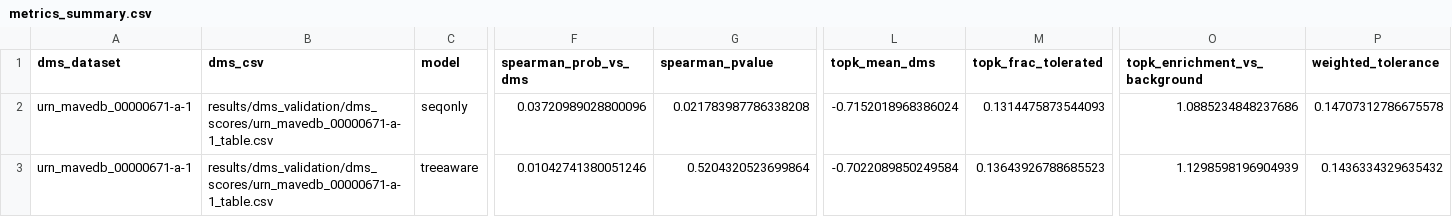
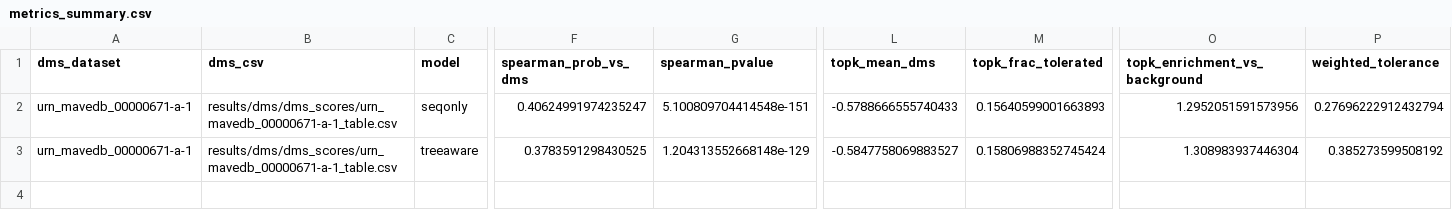
Before and after one commit to PlushZ/evoPLM-Tree, a CSV file: results/dms/urn_mavedb_00000671-a-1/metrics_summary.csv, drawn as a sheet; only a part is shown, gaps mark what is left out; the diff covers the shown part only; the diff names each change by its address in the sheet, - before the commit and + after, or states it on an @@ line.

```diff
--- a/results/dms/urn_mavedb_00000671-a-1/metrics_summary.csv
+++ b/results/dms/urn_mavedb_00000671-a-1/metrics_summary.csv
-B2:B3 (dms_csv): results/dms_validation/dms_scores/urn_mavedb_00000671-a-1_table.csv
+B2:B3 (dms_csv): results/dms/dms_scores/urn_mavedb_00000671-a-1_table.csv
-F2 (spearman_prob_vs_dms): 0.03720989028800096
+F2 (spearman_prob_vs_dms): 0.40624991974235247
-G2 (spearman_pvalue): 0.021783987786338208
+G2 (spearman_pvalue): 5.100809704414548e-151
-L2 (topk_mean_dms): -0.7152018968386024
+L2 (topk_mean_dms): -0.5788666555740433
-M2 (topk_frac_tolerated): 0.1314475873544093
+M2 (topk_frac_tolerated): 0.15640599001663893
-O2 (topk_enrichment_vs_background): 1.0885234848237686
+O2 (topk_enrichment_vs_background): 1.2952051591573956
-P2 (weighted_tolerance): 0.14707312786675578
+P2 (weighted_tolerance): 0.27696222912432794
-F3 (spearman_prob_vs_dms): 0.01042741380051246
+F3 (spearman_prob_vs_dms): 0.3783591298430525
-G3 (spearman_pvalue): 0.5204320523699864
+G3 (spearman_pvalue): 1.204313552668148e-129
-L3 (topk_mean_dms): -0.7022089850249584
+L3 (topk_mean_dms): -0.5847758069883527
-M3 (topk_frac_tolerated): 0.13643926788685523
+M3 (topk_frac_tolerated): 0.15806988352745424
-O3 (topk_enrichment_vs_background): 1.1298598196904939
+O3 (topk_enrichment_vs_background): 1.308983937446304
-P3 (weighted_tolerance): 0.1436334329635432
+P3 (weighted_tolerance): 0.385273599508192
```
Also changed, not shown: 6 edited cells elsewhere in this file, results/dms/metrics_summary_all_datasets.csv, results/dms/urn_mavedb_00000670-a-1/metrics_summary.csv, 16 other files.
